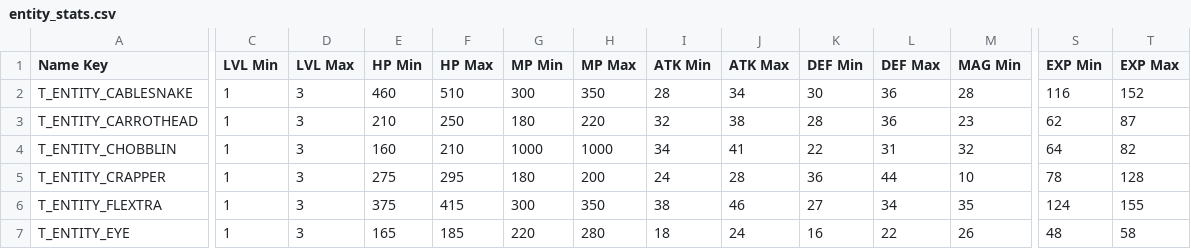
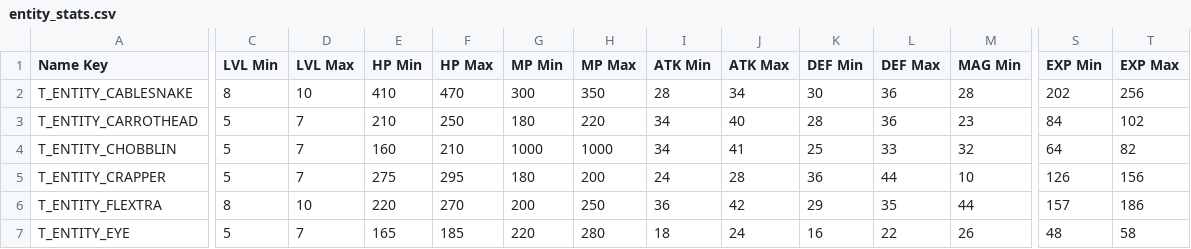
Before and after one commit to Tougon/CopyrightRPG, a CSV file: CSV Data/entity_stats.csv, drawn as a sheet; only a part is shown, gaps mark what is left out; the diff covers the shown part only; the diff names each change by its address in the sheet, - before the commit and + after, or states it on an @@ line.

Commit message:
12-3-25 - Enemy Balance Tweaks
Added all missing M Class and L Class enemies to the encounter areas and fixed odds.
Fixed level ranges for M and L Class enemies.
Rebalanced too many stats to count.

```diff
--- a/CSV Data/entity_stats.csv
+++ b/CSV Data/entity_stats.csv
-C2 (LVL Min): 1
+C2 (LVL Min): 8
-D2 (LVL Max): 3
+D2 (LVL Max): 10
-E2 (HP Min): 460
+E2 (HP Min): 410
-F2 (HP Max): 510
+F2 (HP Max): 470
-S2 (EXP Min): 116
+S2 (EXP Min): 202
-T2 (EXP Max): 152
+T2 (EXP Max): 256
-C3:C5 (LVL Min): 1
+C3:C5 (LVL Min): 5
-D3:D5 (LVL Max): 3
+D3:D5 (LVL Max): 7
-I3 (ATK Min): 32
+I3 (ATK Min): 34
-J3 (ATK Max): 38
+J3 (ATK Max): 40
-S3 (EXP Min): 62
+S3 (EXP Min): 84
-T3 (EXP Max): 87
+T3 (EXP Max): 102
-K4 (DEF Min): 22
+K4 (DEF Min): 25
-L4 (DEF Max): 31
+L4 (DEF Max): 33
-S5 (EXP Min): 78
+S5 (EXP Min): 126
-T5 (EXP Max): 128
+T5 (EXP Max): 156
-C6 (LVL Min): 1
+C6 (LVL Min): 8
-D6 (LVL Max): 3
+D6 (LVL Max): 10
-E6 (HP Min): 375
+E6 (HP Min): 220
-F6 (HP Max): 415
+F6 (HP Max): 270
-G6 (MP Min): 300
+G6 (MP Min): 200
-H6 (MP Max): 350
+H6 (MP Max): 250
-I6 (ATK Min): 38
+I6 (ATK Min): 36
-J6 (ATK Max): 46
+J6 (ATK Max): 42
-K6 (DEF Min): 27
+K6 (DEF Min): 29
-L6 (DEF Max): 34
+L6 (DEF Max): 35
-M6 (MAG Min): 35
+M6 (MAG Min): 44
-S6 (EXP Min): 124
+S6 (EXP Min): 157
-T6 (EXP Max): 155
+T6 (EXP Max): 186
-C7 (LVL Min): 1
+C7 (LVL Min): 5
-D7 (LVL Max): 3
+D7 (LVL Max): 7
```
Also changed, not shown: 51 edited cells elsewhere in this file, 17 other files.
